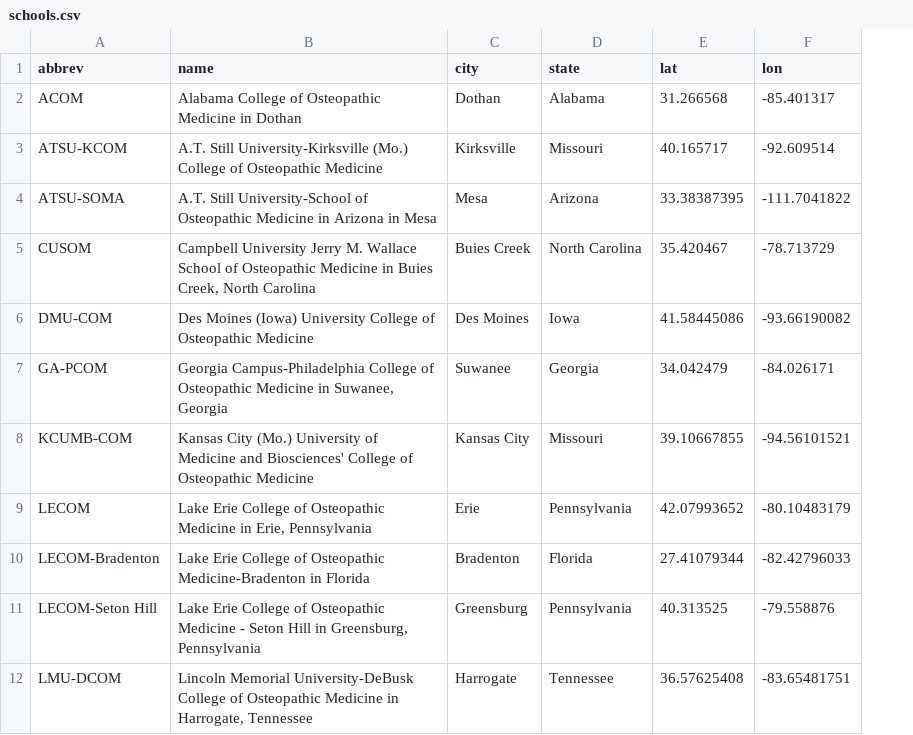
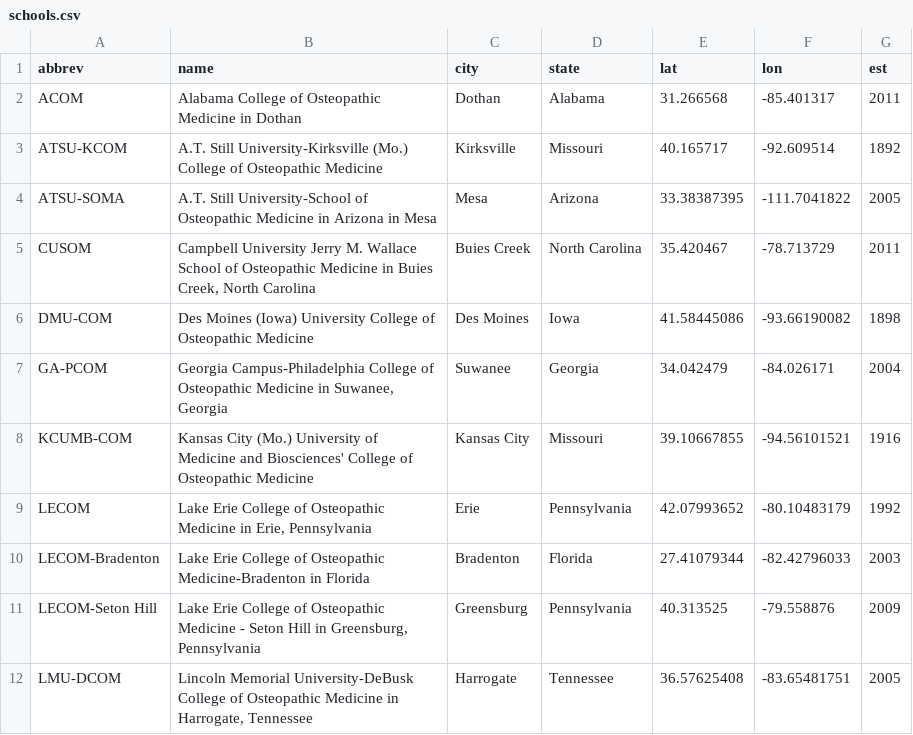
Before and after one commit to pjsinco/eo_elit, a CSV file: js/data/schools.csv, drawn as a sheet; only a part is shown; the diff names each change by its address in the sheet, - before the commit and + after, or states it on an @@ line.

Commit message:
add year-established field

```diff
--- a/js/data/schools.csv
+++ b/js/data/schools.csv
+column G (est), rows 2-12: 2011 | 1892 | 2005 | 2011 | 1898 | 2004 | 1916 | 1992 | 2003 | 2009 | 2005
```
